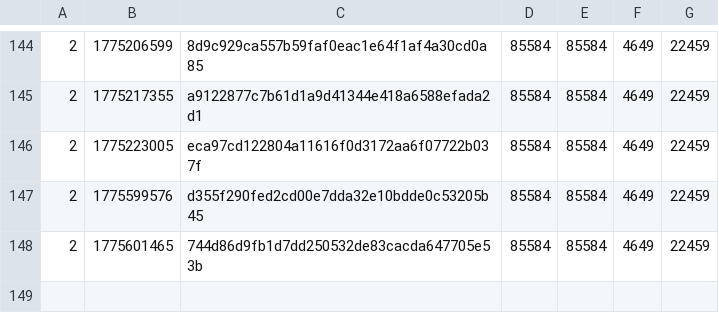
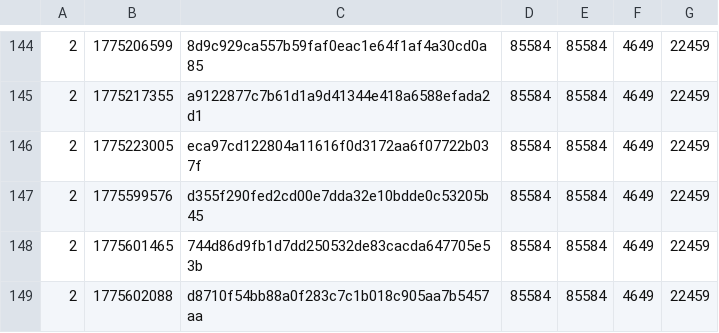
Before and after one commit to SAT-R/sa2, a CSV file: reports/progress-collect_rings-matching.csv, drawn as a sheet; only a part is shown, gaps mark what is left out.

```diff
--- a/reports/progress-collect_rings-matching.csv
+++ b/reports/progress-collect_rings-matching.csv
@@ -148 +148,2 @@
 2,1775601465,744d86d9fb1d7dd250532de83cacda647705e53b,85584,85584,4649,22459
+2,1775602088,d8710f54bb88a0f283c7c1b018c905aa7b5457aa,85584,85584,4649,22459
```
Also changed, not shown: reports/progress-collect_rings-nonmatching.csv, reports/progress-mb_chao_garden-matching.csv, 10 other files.
